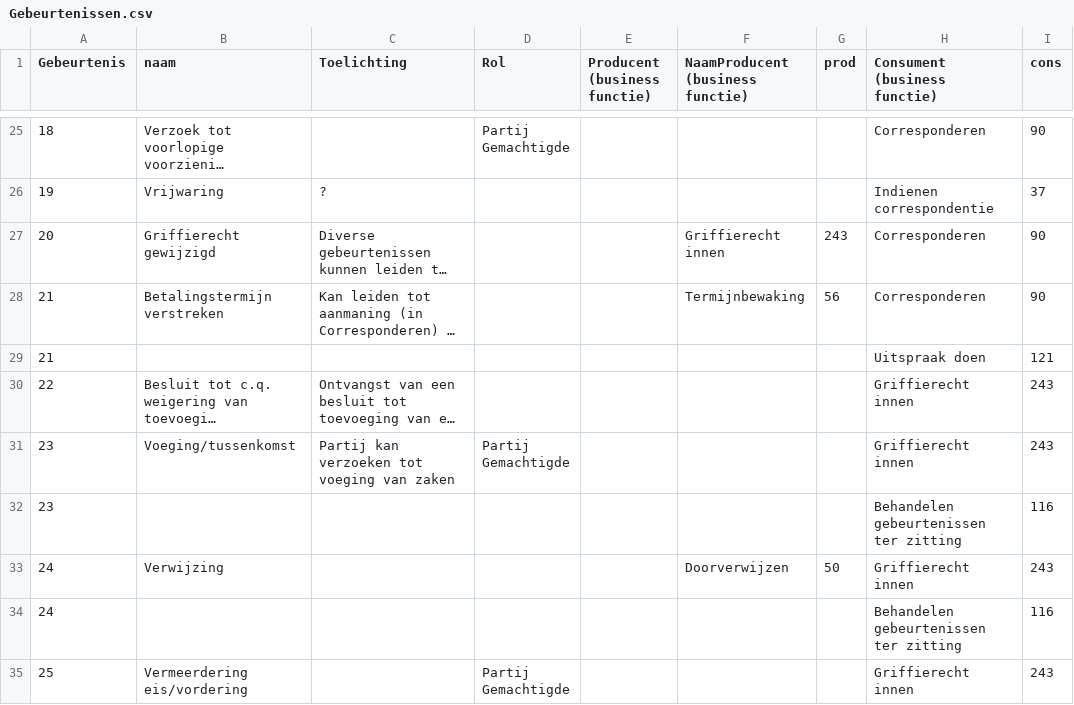
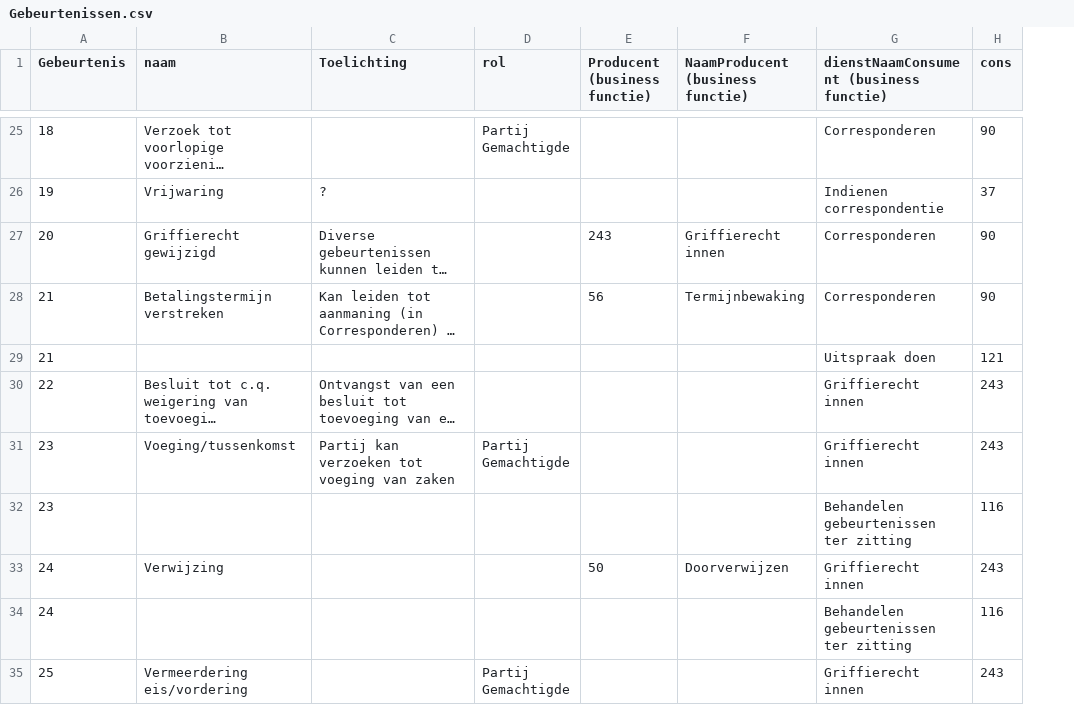
Before and after one commit to AmpersandTarski/ampersand-models, a CSV file: INDOORS/overzichten/uitgangsscripts/uitgangslijstjes/Gebeurtenissen.csv, drawn as a sheet; only a part is shown, gaps mark what is left out; long unchanged cells end in …; removed rows and columns are numbered as before the commit, all else as after; the diff covers the shown part only; the diff names each change by its address in the sheet, - before the commit and + after, or states it on an @@ line.

```diff
--- a/INDOORS/overzichten/uitgangsscripts/uitgangslijstjes/Gebeurtenissen.csv
+++ b/INDOORS/overzichten/uitgangsscripts/uitgangslijstjes/Gebeurtenissen.csv
-column G (prod), rows 27-33: 243 | 56 |  |  |  |  | 50
-D1: Rol
+D1: rol
-G1: Consument (business functie)
+G1: dienstNaamConsument (business functie)
-E27 (Producent (business functie)): (empty)
+E27 (Producent (business functie)): 243
-E28 (Producent (business functie)): (empty)
+E28 (Producent (business functie)): 56
-E33 (Producent (business functie)): (empty)
+E33 (Producent (business functie)): 50
```
Also changed, not shown: 12 edited cells elsewhere in this file, INDOORS/overzichten/uitgangsscripts/uitgangslijstjes/Diensten.csv, INDOORS/overzichten/uitgangsscripts/uitgangslijstjes/Producten.csv, 6 other files.
